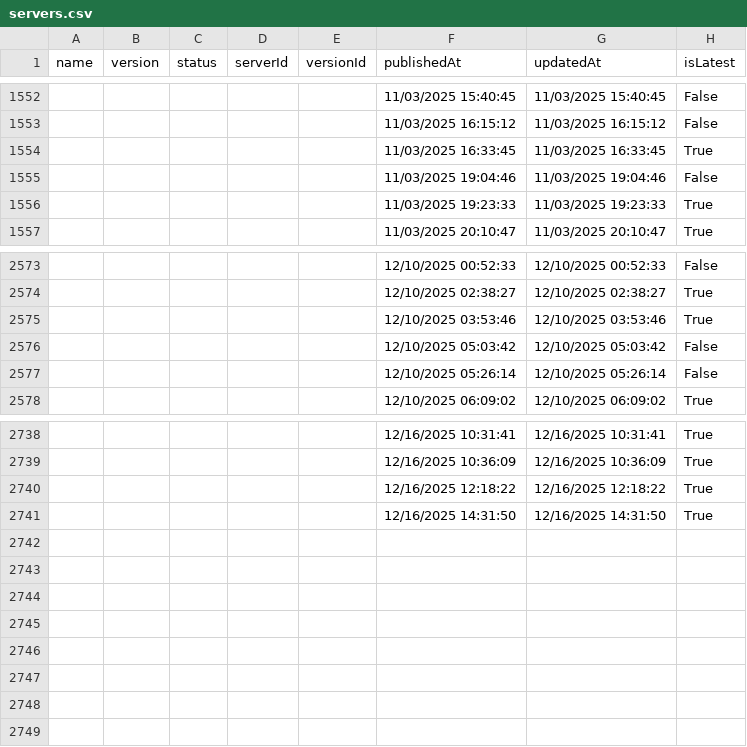
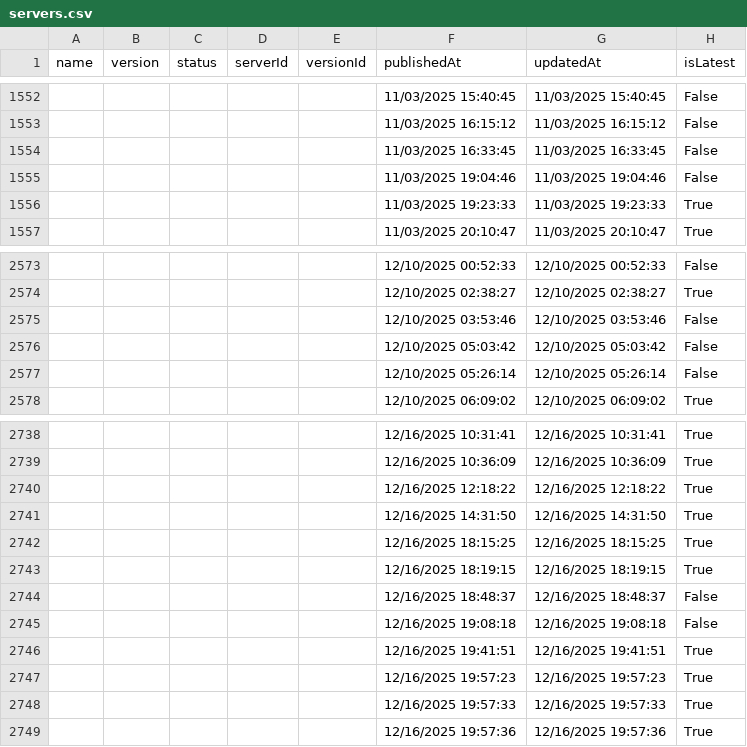
Before and after one commit to joelverhagen/mcp-insights, a CSV file: servers.csv, drawn as a sheet; only a part is shown, gaps mark what is left out.

```diff
--- a/servers.csv
+++ b/servers.csv
@@ -1553,3 +1553,3 @@
 ,,,,,"11/03/2025 16:15:12","11/03/2025 16:15:12","False"
-,,,,,"11/03/2025 16:33:45","11/03/2025 16:33:45","True"
+,,,,,"11/03/2025 16:33:45","11/03/2025 16:33:45","False"
 ,,,,,"11/03/2025 19:04:46","11/03/2025 19:04:46","False"
@@ -2574,3 +2574,3 @@
 ,,,,,"12/10/2025 02:38:27","12/10/2025 02:38:27","True"
-,,,,,"12/10/2025 03:53:46","12/10/2025 03:53:46","True"
+,,,,,"12/10/2025 03:53:46","12/10/2025 03:53:46","False"
 ,,,,,"12/10/2025 05:03:42","12/10/2025 05:03:42","False"
@@ -2741 +2741,9 @@
 ,,,,,"12/16/2025 14:31:50","12/16/2025 14:31:50","True"
+,,,,,"12/16/2025 18:15:25","12/16/2025 18:15:25","True"
+,,,,,"12/16/2025 18:19:15","12/16/2025 18:19:15","True"
+,,,,,"12/16/2025 18:48:37","12/16/2025 18:48:37","False"
+,,,,,"12/16/2025 19:08:18","12/16/2025 19:08:18","False"
+,,,,,"12/16/2025 19:41:51","12/16/2025 19:41:51","True"
+,,,,,"12/16/2025 19:57:23","12/16/2025 19:57:23","True"
+,,,,,"12/16/2025 19:57:33","12/16/2025 19:57:33","True"
+,,,,,"12/16/2025 19:57:36","12/16/2025 19:57:36","True"
```
Also changed, not shown: 3 other files.
